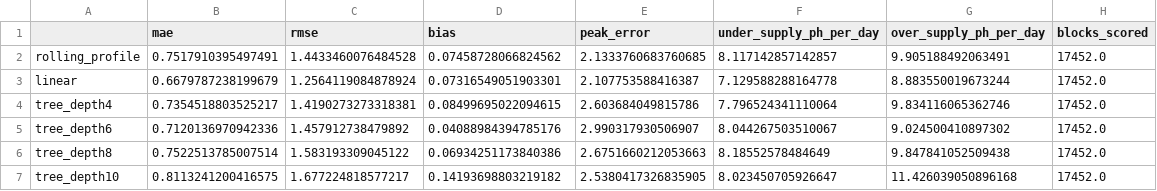
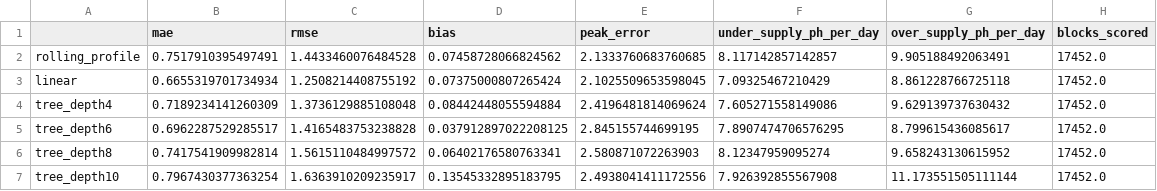
Before and after one commit to hlack82-1/Occupancy_Forecast_3001, a CSV file: reports/validation_results.csv, drawn as a sheet; only a part is shown; the diff covers the shown part only.

```diff
--- a/reports/validation_results.csv
+++ b/reports/validation_results.csv
@@ -2,6 +2,6 @@
 rolling_profile,0.7517910395497491,1.4433460076484528,0.07458728066824562,2.1333760683760685,8.117142857142857,9.905188492063491,17452.0
-linear,0.6679787238199679,1.2564119084878924,0.07316549051903301,2.107753588416387,7.129588288164778,8.883550019673244,17452.0
-tree_depth4,0.7354518803525217,1.4190273273318381,0.08499695022094615,2.603684049815786,7.796524341110064,9.834116065362746,17452.0
-tree_depth6,0.7120136970942336,1.457912738479892,0.04088984394785176,2.990317930506907,8.044267503510067,9.024500410897302,17452.0
-tree_depth8,0.7522513785007514,1.583193309045122,0.06934251173840386,2.6751660212053663,8.18552578484649,9.847841052509438,17452.0
-tree_depth10,0.8113241200416575,1.677224818577217,0.14193698803219182,2.5380417326835905,8.023450705926647,11.426039050896168,17452.0
+linear,0.6655319701734934,1.2508214408755192,0.07375000807265424,2.1025509653598045,7.09325467210429,8.861228766725118,17452.0
+tree_depth4,0.7189234141260309,1.3736129885108048,0.08442448055594884,2.4196481814069624,7.605271558149086,9.629139737630432,17452.0
+tree_depth6,0.6962287529285517,1.4165483753238828,0.037912897022208125,2.845155744699195,7.8907474706576295,8.799615436085617,17452.0
+tree_depth8,0.7417541909982814,1.5615110484997572,0.06402176580763341,2.580871072263903,8.12347959095274,9.658243130615952,17452.0
+tree_depth10,0.7967430377363254,1.6363910209235917,0.13545332895183795,2.4938041411172556,7.926392855567908,11.173551505111144,17452.0
```
Also changed, not shown: 18 edited cells elsewhere in this file, reports/airflow_results.csv, reports/baseline_results_by_period.csv, 15 other files.
